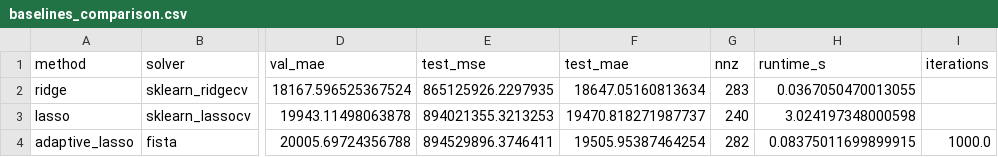
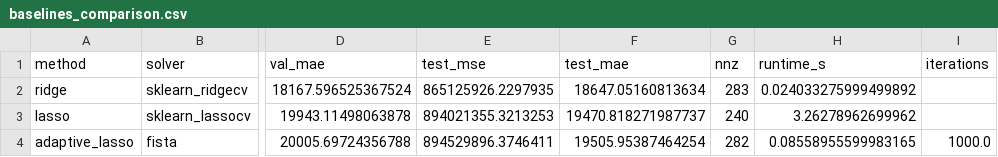
Before and after one commit to coeusyk/team21-nop-theme3, a CSV file: outputs/tables/baselines_comparison.csv, drawn as a sheet; only a part is shown, gaps mark what is left out; the diff names each change by its address in the sheet, - before the commit and + after, or states it on an @@ line.

```diff
--- a/outputs/tables/baselines_comparison.csv
+++ b/outputs/tables/baselines_comparison.csv
-H2 (runtime_s): 0.0367050470013055
+H2 (runtime_s): 0.024033275999499892
-H3 (runtime_s): 3.024197348000598
+H3 (runtime_s): 3.26278962699962
-H4 (runtime_s): 0.08375011699899915
+H4 (runtime_s): 0.08558955599983165
```
Also changed, not shown: outputs/tables/accuracy_comparison.csv, outputs/tables/dynamic_comparison.csv, 15 other files.
